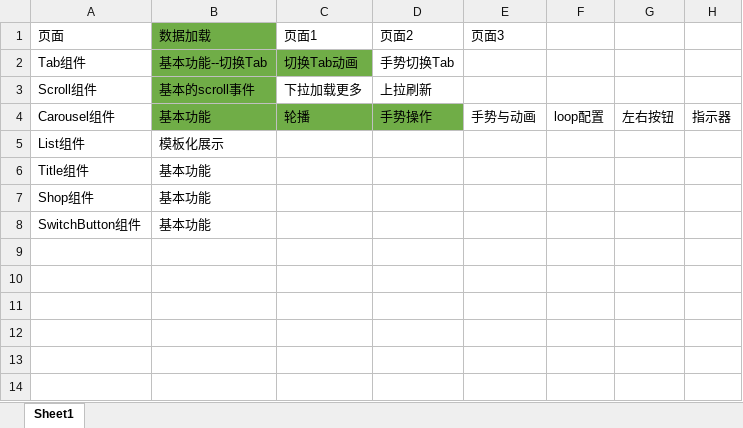
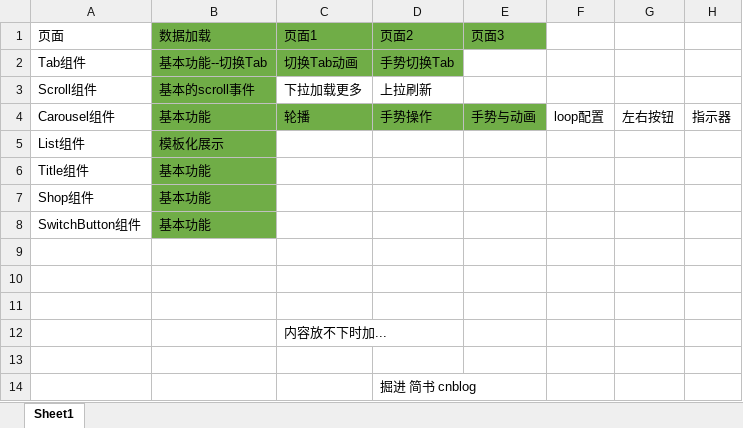
Before and after one commit to front-end-001/Front-end, an Excel workbook: 有好货页面/id_1908030/需求表格.xlsx, sheet Sheet1, drawn as a sheet; values as stored, in another font and other column widths than the file's, no borders; the diff names each change by its address in the sheet, - before the commit and + after, or states it on an @@ line.

Commit message:
每日好店

```diff
--- a/有好货页面/id_1908030/需求表格.xlsx (sheet Sheet1)
+++ b/有好货页面/id_1908030/需求表格.xlsx (sheet Sheet1)
-C1:E1 fill: none
+C1:E1 fill: #70AD47
-D2 fill: none
+D2 fill: #70AD47
-E4 fill: none
+E4 fill: #70AD47
-B5:B8 fill: none
+B5:B8 fill: #70AD47
+row 9: (empty)
+row 10: (empty)
+row 11: (empty)
+row 12:  |  | 内容放不下时加...
+row 13: (empty)
+row 14:  |  |  | 掘进 简书 cnblog
```
